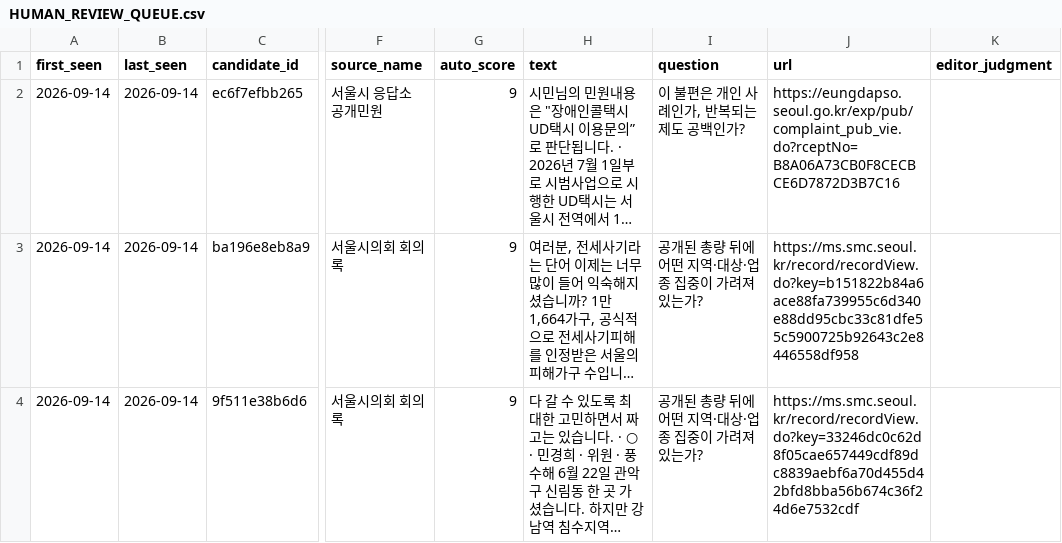
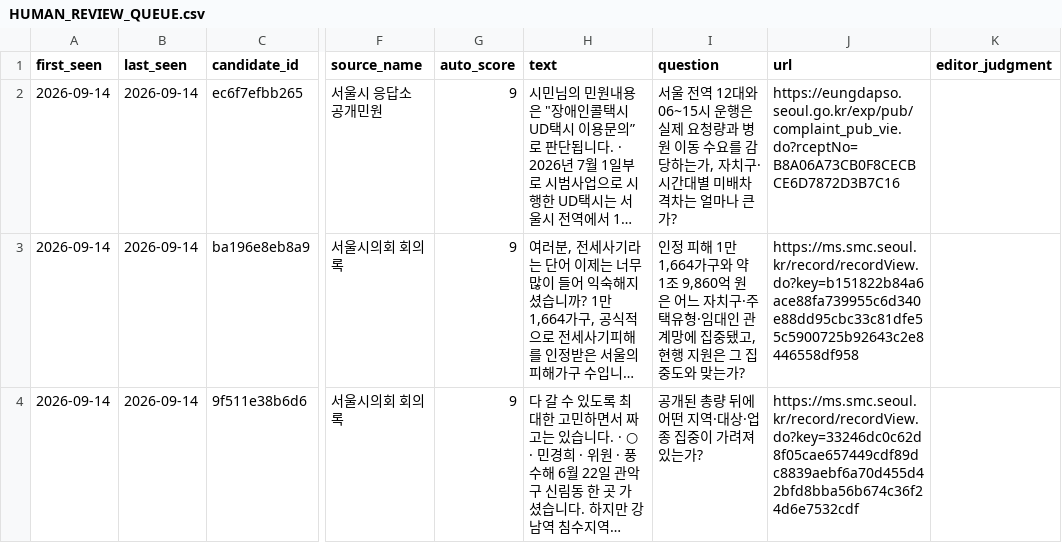
Before and after one commit to onetym77-bit/news-item-radar, a CSV file: source-scout-v1/HUMAN_REVIEW_QUEUE.csv, drawn as a sheet; only a part is shown, gaps mark what is left out; long unchanged cells end in …; the diff covers the shown part only; the diff names each change by its address in the sheet, - before the commit and + after, or states it on an @@ line.

```diff
--- a/source-scout-v1/HUMAN_REVIEW_QUEUE.csv
+++ b/source-scout-v1/HUMAN_REVIEW_QUEUE.csv
-I2 (question): 이 불편은 개인 사례인가, 반복되는 제도 공백인가?
+I2 (question): 서울 전역 12대와 06~15시 운행은 실제 요청량과 병원 이동 수요를 감당하는가, 자치구·시간대별 미배차 격차는 얼마나 큰가?
-I3 (question): 공개된 총량 뒤에 어떤 지역·대상·업종 집중이 가려져 있는가?
+I3 (question): 인정 피해 1만 1,664가구와 약 1조 9,860억 원은 어느 자치구·주택유형·임대인 관계망에 집중됐고, 현행 지원은 그 집중도와 맞는가?
```
Also changed, not shown: 1 added row and 1 edited cell elsewhere in this file, 7 other files.
